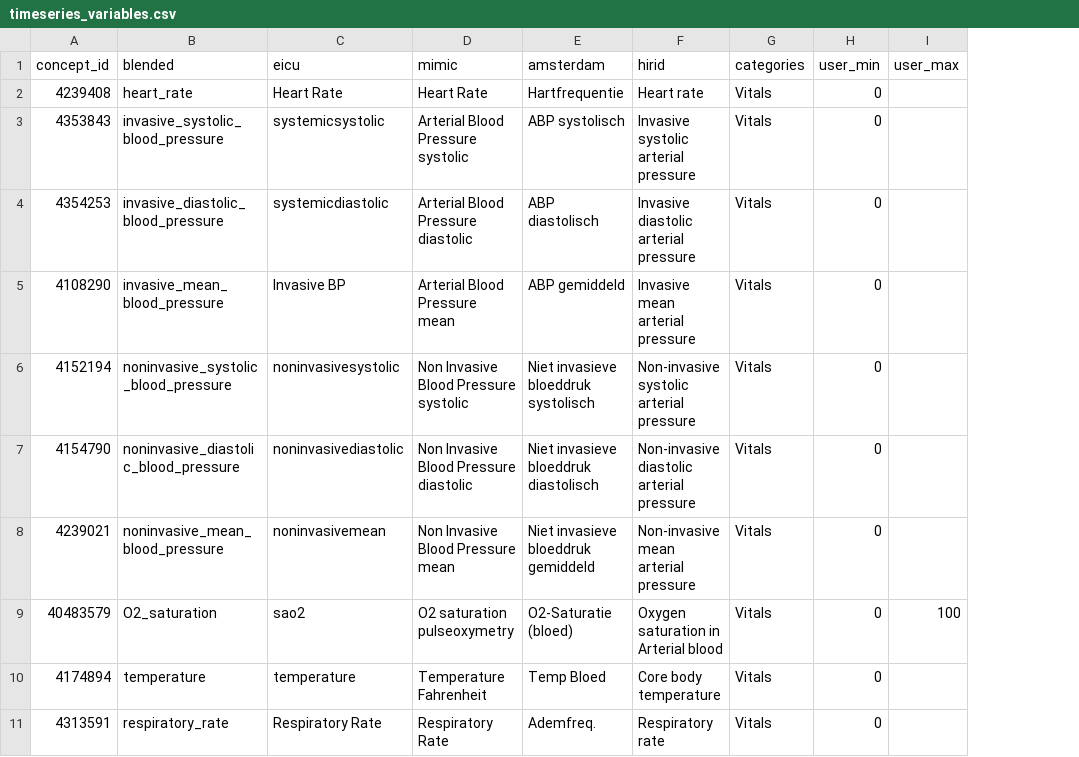
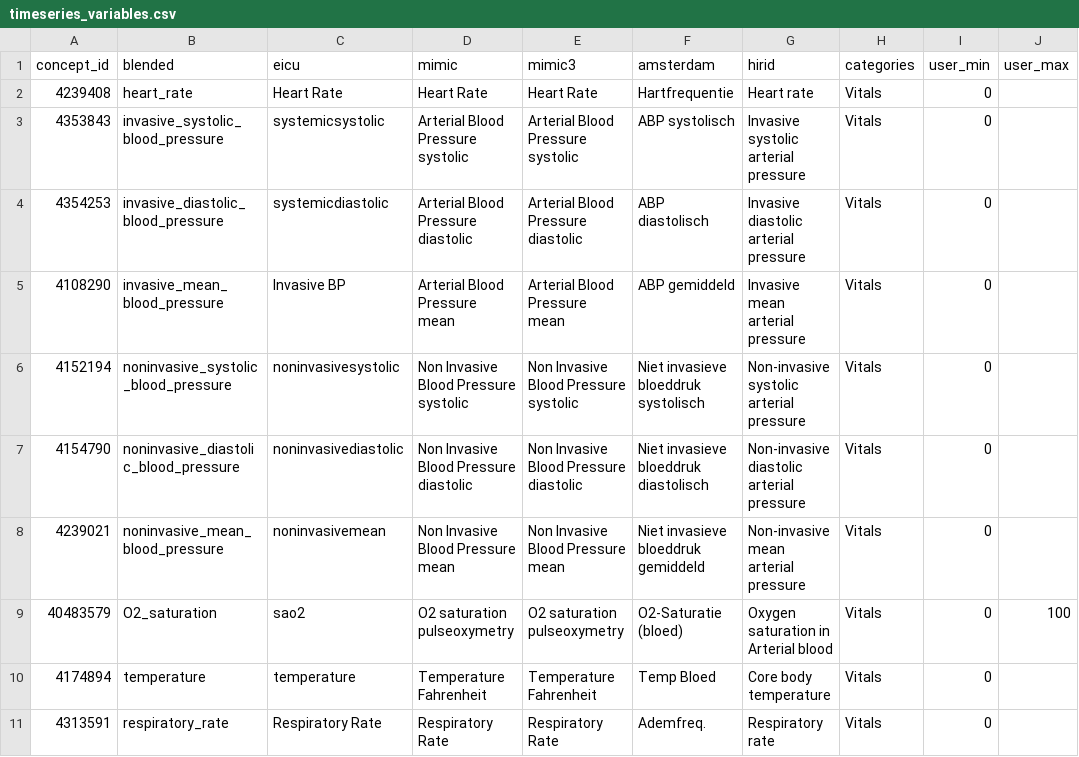
Before and after one commit to USM-CHU-FGuyon/BlendedICU, a CSV file: auxillary_files/user_input/timeseries_variables.csv, drawn as a sheet; only a part is shown; the diff names each change by its address in the sheet, - before the commit and + after, or states it on an @@ line.

Commit message:
step 1 and 2 for mimic3

```diff
--- a/auxillary_files/user_input/timeseries_variables.csv
+++ b/auxillary_files/user_input/timeseries_variables.csv
+column E (mimic3), rows 2-11: Heart Rate | Arterial Blood Pressure systolic | Arterial Blood Pressure diastolic | Arterial Blood Pressure mean | Non Invasive Blood Pressure systolic | Non Invasive Blood Pressure diastolic | Non Invasive Blood Pressure mean | O2 saturation pulseoxymetry | Temperature Fahrenheit | Respiratory Rate
```
Also changed, not shown: 12 other files.
